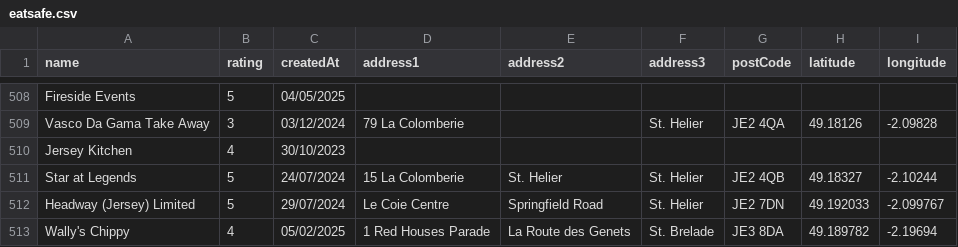
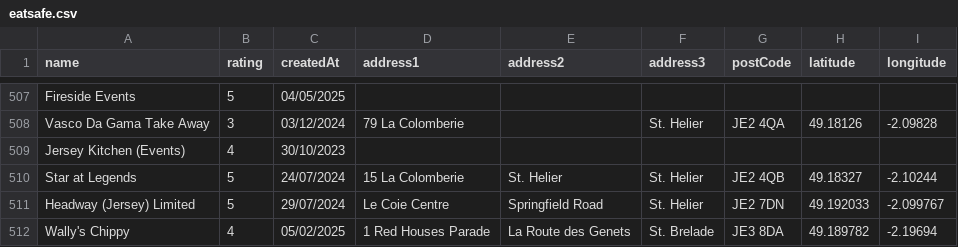
Before and after one commit to glitchjsy/opendata-downloads, a CSV file: data/eatsafe/eatsafe.csv, drawn as a sheet; only a part is shown, gaps mark what is left out; the diff covers the shown part only.

```diff
--- a/data/eatsafe/eatsafe.csv
+++ b/data/eatsafe/eatsafe.csv
@@ -509,3 +508,3 @@ Fireside Events,5,04/05/2025,,,,,,
 Vasco Da Gama Take Away,3,03/12/2024,79 La Colomberie,,St. Helier,JE2 4QA,49.18126,-2.09828
-Jersey Kitchen,4,30/10/2023,,,,,,
+Jersey Kitchen (Events),4,30/10/2023,,,,,,
 Star at Legends,5,24/07/2024,15 La Colomberie,St. Helier,St. Helier,JE2 4QB,49.18327,-2.10244
```
Also changed, not shown: 2 added rows, 2 removed rows and 1 edited cell elsewhere in this file, 4 other files.
